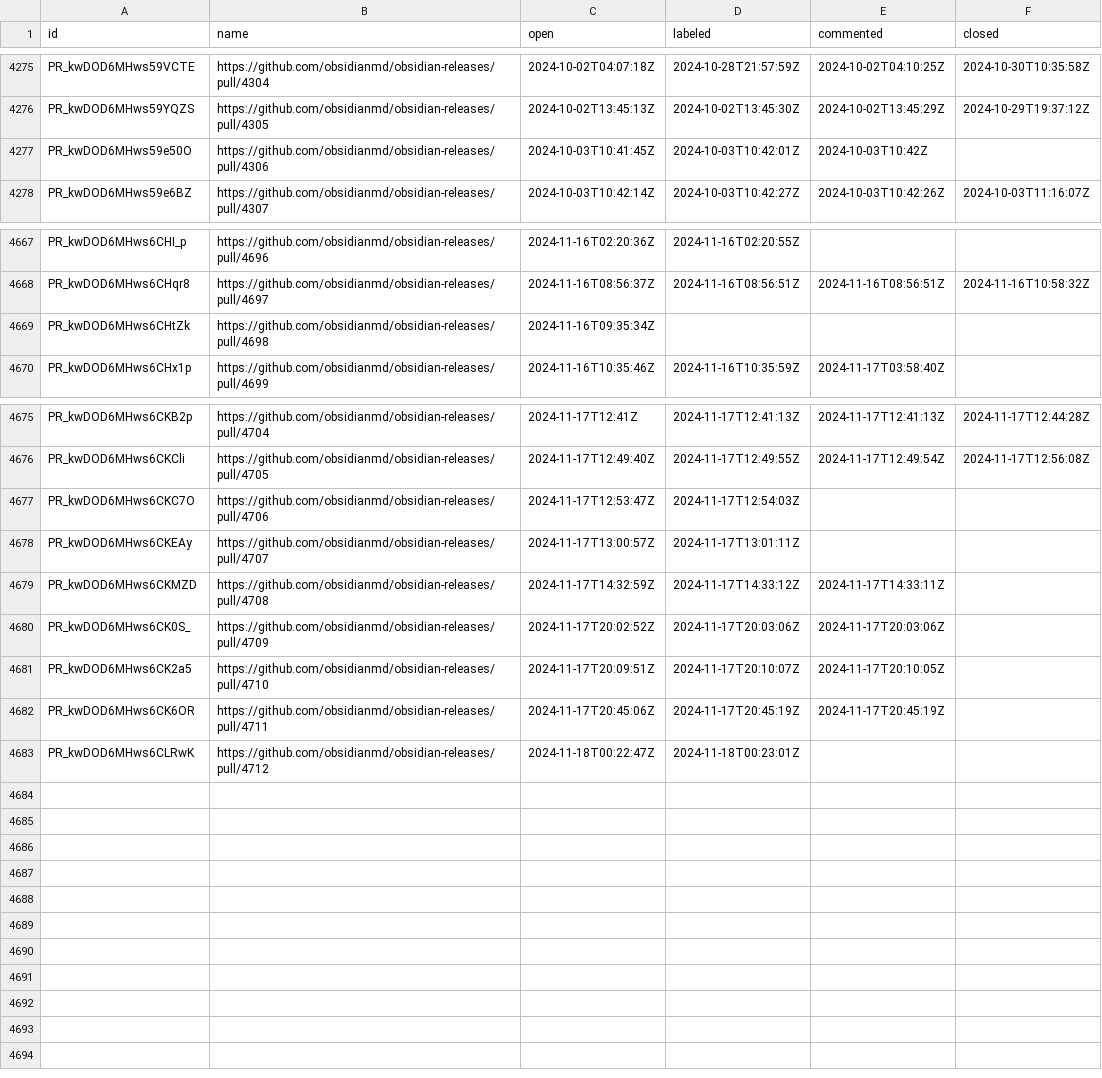
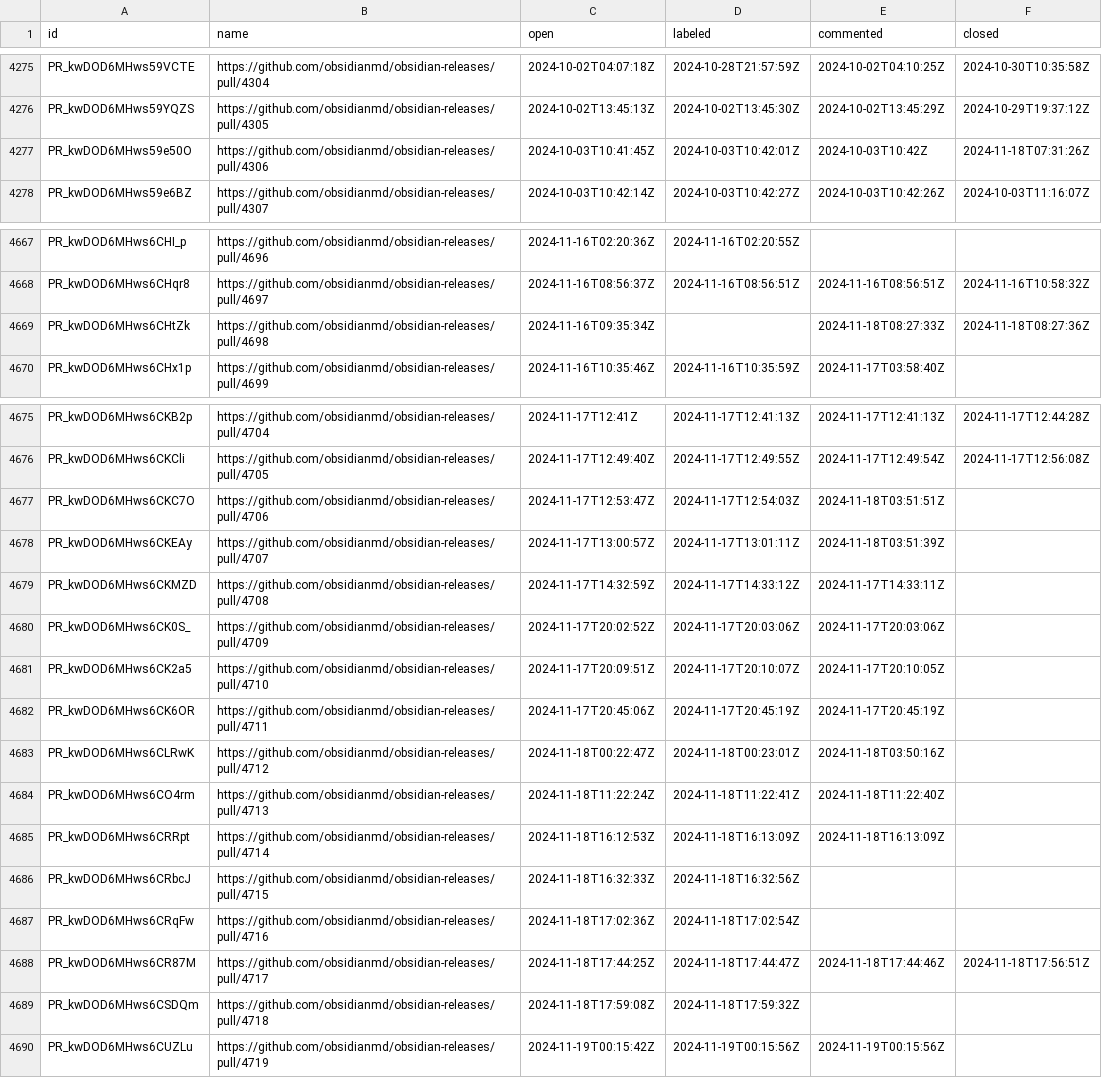
Before and after one commit to joethei/oselvar-metrics, a CSV file: data/obsidianmd/obsidian-releases/pullRequests.csv, drawn as a sheet; only a part is shown, gaps mark what is left out.

```diff
--- a/data/obsidianmd/obsidian-releases/pullRequests.csv
+++ b/data/obsidianmd/obsidian-releases/pullRequests.csv
@@ -4276,3 +4276,3 @@ PR_kwDOD6MHws59VCTE,https://github.com/obsidianmd/obsidian-releases/pull/4304,20
 PR_kwDOD6MHws59YQZS,https://github.com/obsidianmd/obsidian-releases/pull/4305,2024-10-02T13:45:13Z,2024-10-02T13:45:30Z,2024-10-02T13:45:29Z,2024-10-29T19:37:12Z
-PR_kwDOD6MHws59e50O,https://github.com/obsidianmd/obsidian-releases/pull/4306,2024-10-03T10:41:45Z,2024-10-03T10:42:01Z,2024-10-03T10:42Z,
+PR_kwDOD6MHws59e50O,https://github.com/obsidianmd/obsidian-releases/pull/4306,2024-10-03T10:41:45Z,2024-10-03T10:42:01Z,2024-10-03T10:42Z,2024-11-18T07:31:26Z
 PR_kwDOD6MHws59e6BZ,https://github.com/obsidianmd/obsidian-releases/pull/4307,2024-10-03T10:42:14Z,2024-10-03T10:42:27Z,2024-10-03T10:42:26Z,2024-10-03T11:16:07Z
@@ -4668,3 +4668,3 @@ PR_kwDOD6MHws6CHI_p,https://github.com/obsidianmd/obsidian-releases/pull/4696,20
 PR_kwDOD6MHws6CHqr8,https://github.com/obsidianmd/obsidian-releases/pull/4697,2024-11-16T08:56:37Z,2024-11-16T08:56:51Z,2024-11-16T08:56:51Z,2024-11-16T10:58:32Z
-PR_kwDOD6MHws6CHtZk,https://github.com/obsidianmd/obsidian-releases/pull/4698,2024-11-16T09:35:34Z,,,
+PR_kwDOD6MHws6CHtZk,https://github.com/obsidianmd/obsidian-releases/pull/4698,2024-11-16T09:35:34Z,,2024-11-18T08:27:33Z,2024-11-18T08:27:36Z
 PR_kwDOD6MHws6CHx1p,https://github.com/obsidianmd/obsidian-releases/pull/4699,2024-11-16T10:35:46Z,2024-11-16T10:35:59Z,2024-11-17T03:58:40Z,
@@ -4676,4 +4676,4 @@ PR_kwDOD6MHws6CKB2p,https://github.com/obsidianmd/obsidian-releases/pull/4704,20
 PR_kwDOD6MHws6CKCli,https://github.com/obsidianmd/obsidian-releases/pull/4705,2024-11-17T12:49:40Z,2024-11-17T12:49:55Z,2024-11-17T12:49:54Z,2024-11-17T12:56:08Z
-PR_kwDOD6MHws6CKC7O,https://github.com/obsidianmd/obsidian-releases/pull/4706,2024-11-17T12:53:47Z,2024-11-17T12:54:03Z,,
-PR_kwDOD6MHws6CKEAy,https://github.com/obsidianmd/obsidian-releases/pull/4707,2024-11-17T13:00:57Z,2024-11-17T13:01:11Z,,
+PR_kwDOD6MHws6CKC7O,https://github.com/obsidianmd/obsidian-releases/pull/4706,2024-11-17T12:53:47Z,2024-11-17T12:54:03Z,2024-11-18T03:51:51Z,
+PR_kwDOD6MHws6CKEAy,https://github.com/obsidianmd/obsidian-releases/pull/4707,2024-11-17T13:00:57Z,2024-11-17T13:01:11Z,2024-11-18T03:51:39Z,
 PR_kwDOD6MHws6CKMZD,https://github.com/obsidianmd/obsidian-releases/pull/4708,2024-11-17T14:32:59Z,2024-11-17T14:33:12Z,2024-11-17T14:33:11Z,
@@ -4682,2 +4682,9 @@ PR_kwDOD6MHws6CK2a5,https://github.com/obsidianmd/obsidian-releases/pull/4710,20
 PR_kwDOD6MHws6CK6OR,https://github.com/obsidianmd/obsidian-releases/pull/4711,2024-11-17T20:45:06Z,2024-11-17T20:45:19Z,2024-11-17T20:45:19Z,
-PR_kwDOD6MHws6CLRwK,https://github.com/obsidianmd/obsidian-releases/pull/4712,2024-11-18T00:22:47Z,2024-11-18T00:23:01Z,,
+PR_kwDOD6MHws6CLRwK,https://github.com/obsidianmd/obsidian-releases/pull/4712,2024-11-18T00:22:47Z,2024-11-18T00:23:01Z,2024-11-18T03:50:16Z,
+PR_kwDOD6MHws6CO4rm,https://github.com/obsidianmd/obsidian-releases/pull/4713,2024-11-18T11:22:24Z,2024-11-18T11:22:41Z,2024-11-18T11:22:40Z,
+PR_kwDOD6MHws6CRRpt,https://github.com/obsidianmd/obsidian-releases/pull/4714,2024-11-18T16:12:53Z,2024-11-18T16:13:09Z,2024-11-18T16:13:09Z,
+PR_kwDOD6MHws6CRbcJ,https://github.com/obsidianmd/obsidian-releases/pull/4715,2024-11-18T16:32:33Z,2024-11-18T16:32:56Z,,
+PR_kwDOD6MHws6CRqFw,https://github.com/obsidianmd/obsidian-releases/pull/4716,2024-11-18T17:02:36Z,2024-11-18T17:02:54Z,,
+PR_kwDOD6MHws6CR87M,https://github.com/obsidianmd/obsidian-releases/pull/4717,2024-11-18T17:44:25Z,2024-11-18T17:44:47Z,2024-11-18T17:44:46Z,2024-11-18T17:56:51Z
+PR_kwDOD6MHws6CSDQm,https://github.com/obsidianmd/obsidian-releases/pull/4718,2024-11-18T17:59:08Z,2024-11-18T17:59:32Z,,
+PR_kwDOD6MHws6CUZLu,https://github.com/obsidianmd/obsidian-releases/pull/4719,2024-11-19T00:15:42Z,2024-11-19T00:15:56Z,2024-11-19T00:15:56Z,
```
Also changed, not shown: data/obsidianmd/obsidian-clipper/issues.csv.
